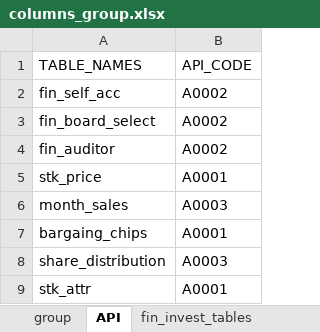
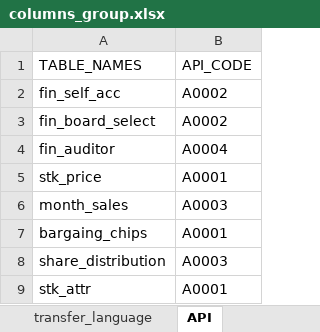
Before and after one commit to LEOHuang5555/TEJ-Tool-API, an Excel workbook: columns_group.xlsx, sheet API, drawn as a sheet; values as stored, in another font and other column widths than the file's, no borders; the diff names each change by its address in the sheet, - before the commit and + after, or states it on an @@ line.

```diff
--- a/columns_group.xlsx (sheet API)
+++ b/columns_group.xlsx (sheet API)
+sheet tab: transfer_language
-B4 (API_CODE): A0002
+B4 (API_CODE): A0004
```
Also changed, not shown: sheet table_columns, other sheet tabs, 7 other files.
